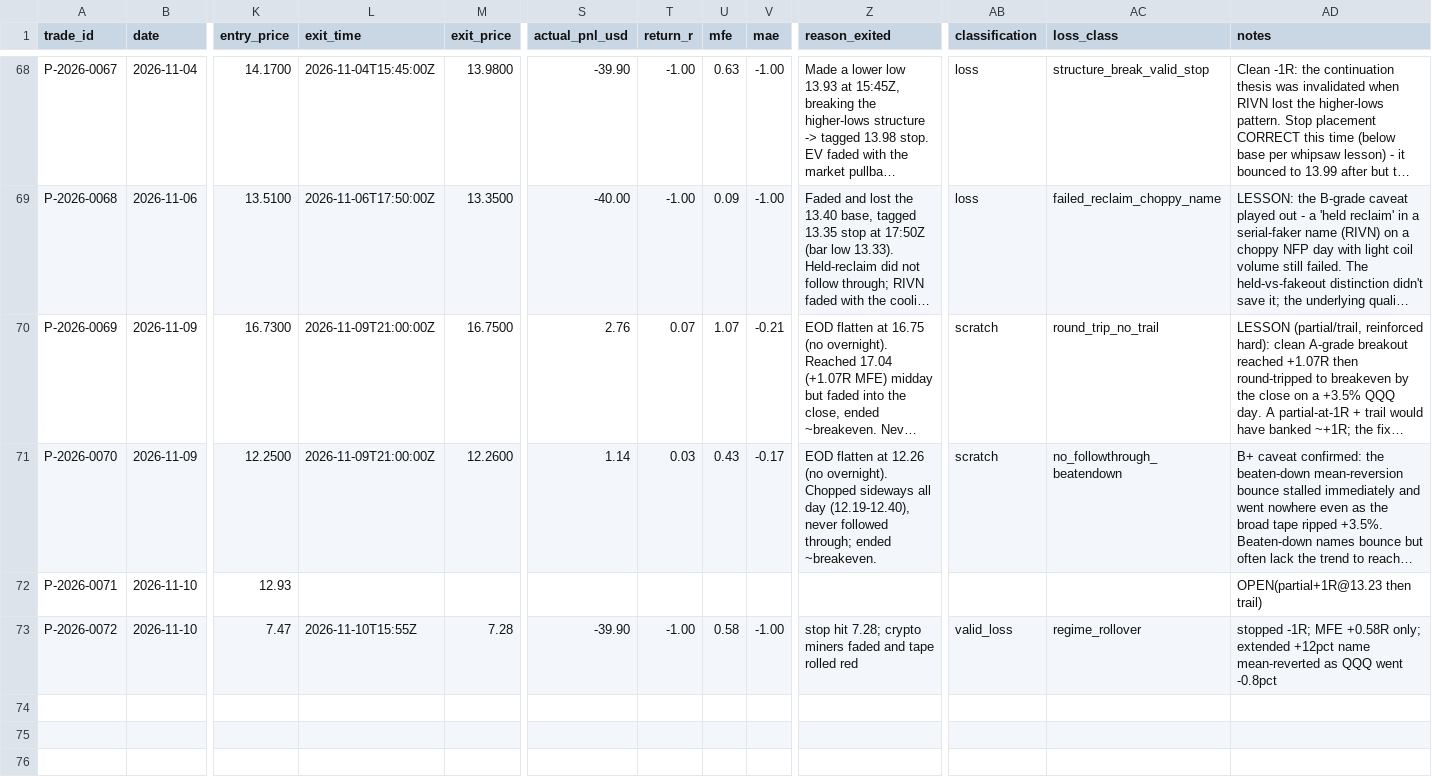
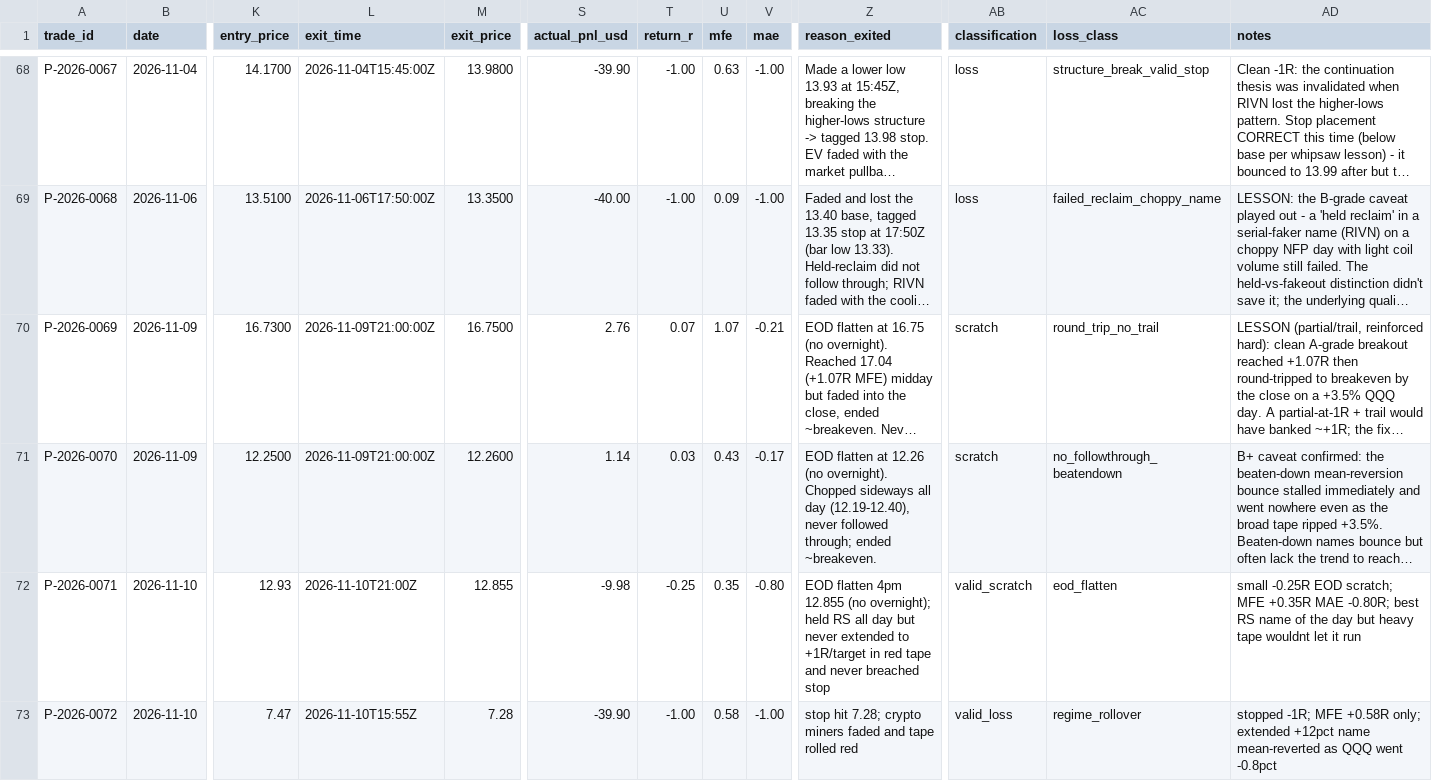
Before and after one commit to Taido097/Trading-Agent-, a CSV file: data/PAPER_TRADES.csv, drawn as a sheet; only a part is shown, gaps mark what is left out; long unchanged cells end in …; the diff names each change by its address in the sheet, - before the commit and + after, or states it on an @@ line.

```diff
--- a/data/PAPER_TRADES.csv
+++ b/data/PAPER_TRADES.csv
-L72 (exit_time): (empty)
+L72 (exit_time): 2026-11-10T21:00Z
-M72 (exit_price): (empty)
+M72 (exit_price): 12.855
-S72 (actual_pnl_usd): (empty)
+S72 (actual_pnl_usd): -9.98
-T72 (return_r): (empty)
+T72 (return_r): -0.25
-U72 (mfe): (empty)
+U72 (mfe): 0.35
-V72 (mae): (empty)
+V72 (mae): -0.80
-Z72 (reason_exited): (empty)
+Z72 (reason_exited): EOD flatten 4pm 12.855 (no overnight); held RS all day but never extended to +1R/target in red tape and never breached stop
-AB72 (classification): (empty)
+AB72 (classification): valid_scratch
-AC72 (loss_class): (empty)
+AC72 (loss_class): eod_flatten
-AD72 (notes): OPEN(partial+1R@13.23 then trail)
+AD72 (notes): small -0.25R EOD scratch; MFE +0.35R MAE -0.80R; best RS name of the day but heavy tape wouldnt let it run
```
Also changed, not shown: 1 other file.
